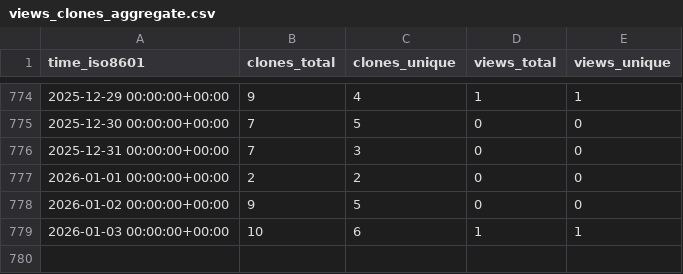
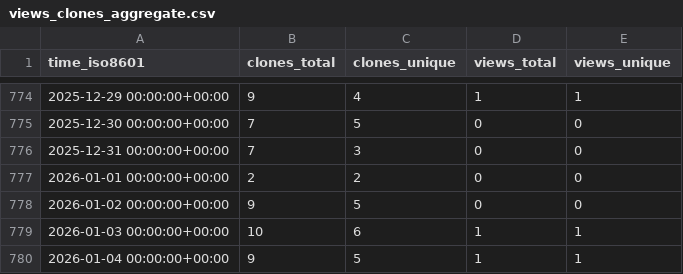
Before and after one commit to Inria-NERV/happyFeat, a CSV file: Inria-NERV/happyFeat/ghrs-data/views_clones_aggregate.csv, drawn as a sheet; only a part is shown, gaps mark what is left out.

```diff
--- a/Inria-NERV/happyFeat/ghrs-data/views_clones_aggregate.csv
+++ b/Inria-NERV/happyFeat/ghrs-data/views_clones_aggregate.csv
@@ -779 +779,2 @@ time_iso8601,clones_total,clones_unique,views_total,views_unique
 2026-01-03 00:00:00+00:00,10,6,1,1
+2026-01-04 00:00:00+00:00,9,5,1,1
```
Also changed, not shown: 1 other file.
